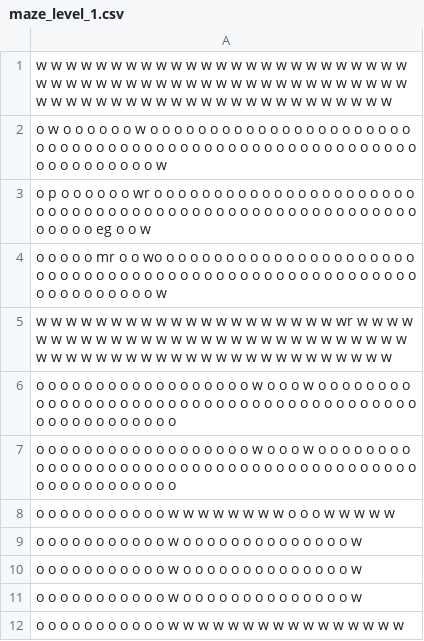
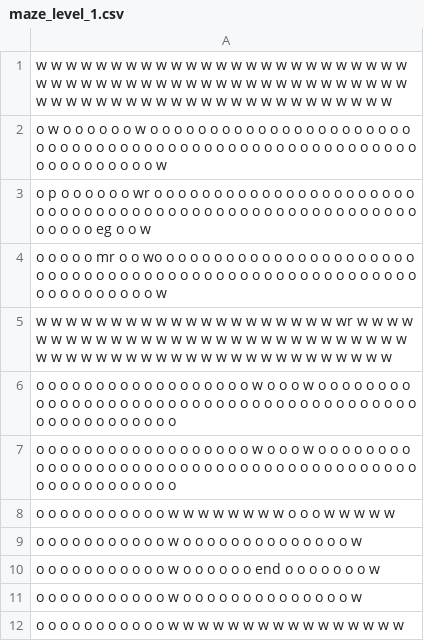
Before and after one commit to BenLevintan/Mask_maze, a CSV file: mazes/maze_level_1.csv, drawn as a sheet.

```diff
--- a/mazes/maze_level_1.csv
+++ b/mazes/maze_level_1.csv
@@ -9,3 +9,3 @@ o o o o o o o o o o o w w w w w w w w o o o w w w w w
 o o o o o o o o o o o w o o o o o o o o o o o o o o w
-o o o o o o o o o o o w o o o o o o o o o o o o o o w
+o o o o o o o o o o o w o o o o o o end o o o o o o o w
 o o o o o o o o o o o w o o o o o o o o o o o o o o w
```
Also changed, not shown: mazes/maze_level_2.csv, mazes/test_lvl.csv, 6 other files.
